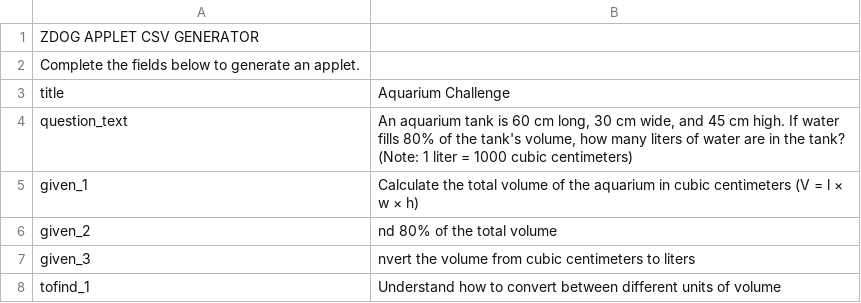
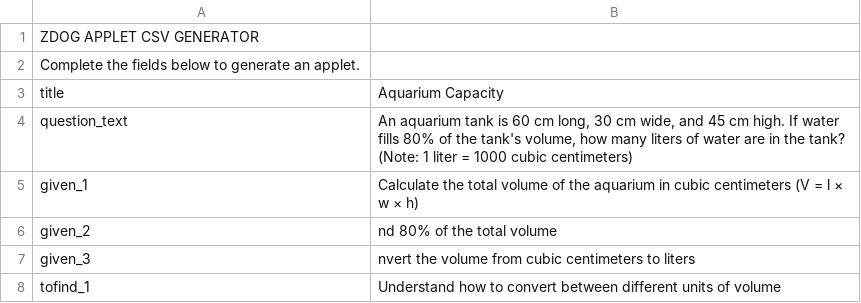
Before and after one commit to smitpatl/privateApplets, a CSV file: applet_data.csv, drawn as a sheet; only a part is shown.

Commit message:
Update applet_data.csv

```diff
--- a/applet_data.csv
+++ b/applet_data.csv
@@ -2,3 +2,3 @@ ZDOG APPLET CSV GENERATOR,
 Complete the fields below to generate an applet.,
-title,Aquarium Challenge
+title,Aquarium Capacity
 question_text,"An aquarium tank is 60 cm long, 30 cm wide, and 45 cm high. If water fills 80% of the tank's volume, how many liters of water are in the tank? (Note: 1 liter = 1000 cubic centimeters)"
```
